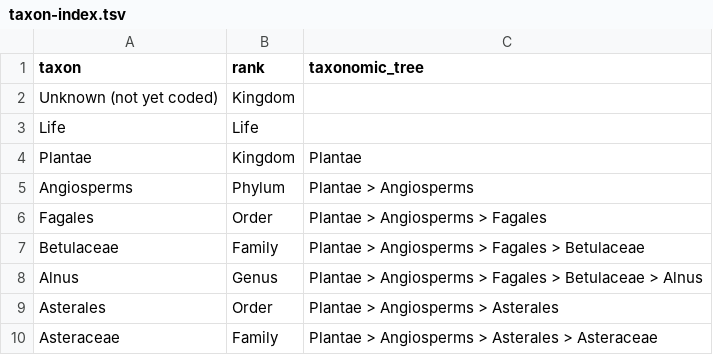
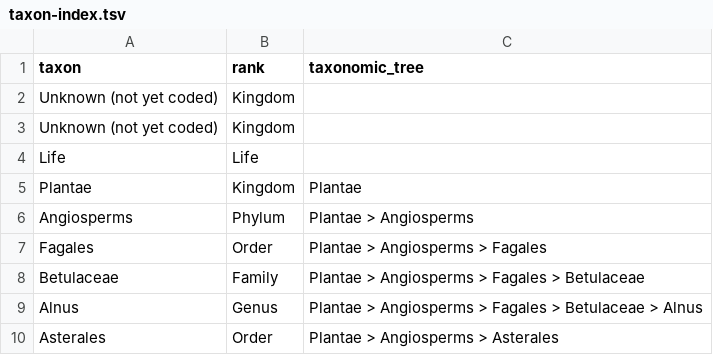
Before and after one commit to AndrewIOM/arctic-biodiversity-indicators, a TSV file: data-derived/taxon-index.tsv, drawn as a sheet; only a part is shown; the shorter side is filled out with more unchanged rows; the diff names each change by its address in the sheet, - before the commit and + after, or states it on an @@ line.

```diff
--- a/data-derived/taxon-index.tsv
+++ b/data-derived/taxon-index.tsv
+row 3: Unknown (not yet coded) | Kingdom
```
Also changed, not shown: 10 other files.
